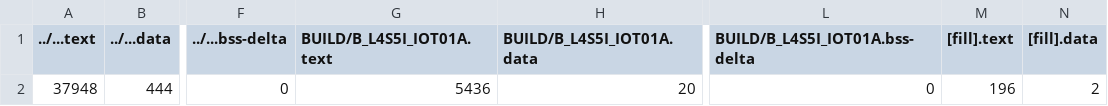
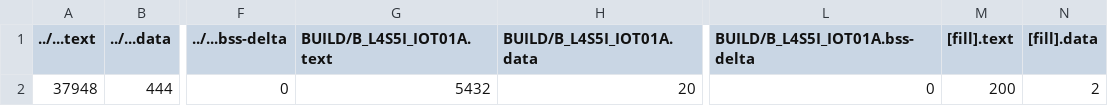
Before and after one commit to hk101b13/Final_project, a CSV file: final/BUILD/B_L4S5I_IOT01A/GCC_ARM/final_map.csv, drawn as a sheet; only a part is shown, gaps mark what is left out; the diff names each change by its address in the sheet, - before the commit and + after, or states it on an @@ line.

```diff
--- a/final/BUILD/B_L4S5I_IOT01A/GCC_ARM/final_map.csv
+++ b/final/BUILD/B_L4S5I_IOT01A/GCC_ARM/final_map.csv
-G2 (BUILD/B_L4S5I_IOT01A.text): 5436
+G2 (BUILD/B_L4S5I_IOT01A.text): 5432
-M2 ([fill].text): 196
+M2 ([fill].text): 200
```
Also changed, not shown: 11 other files.
